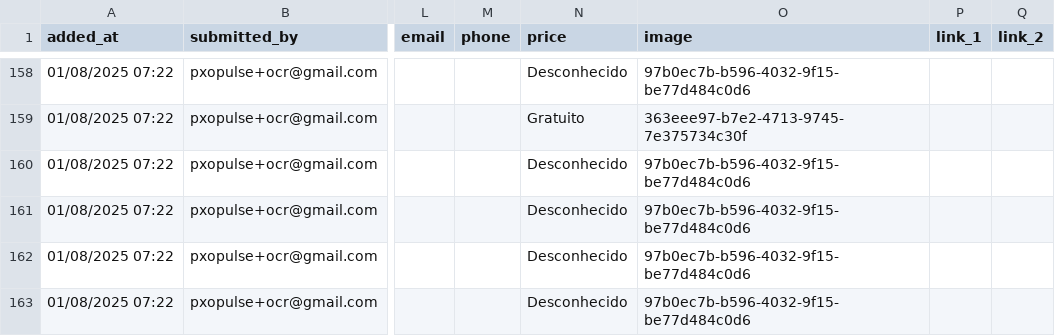
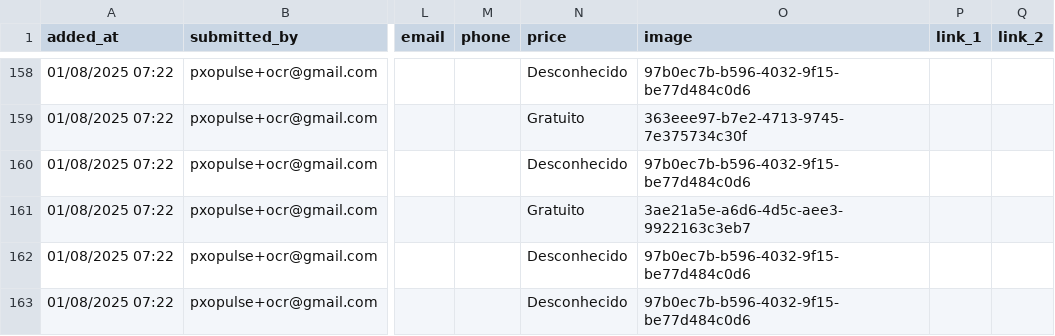
Before and after one commit to zewelor/ps_events, a CSV file: events.csv, drawn as a sheet; only a part is shown, gaps mark what is left out; the diff names each change by its address in the sheet, - before the commit and + after, or states it on an @@ line.

```diff
--- a/events.csv
+++ b/events.csv
-N161 (price): Desconhecido
+N161 (price): Gratuito
-O161 (image): 97b0ec7b-b596-4032-9f15-be77d484c0d6
+O161 (image): 3ae21a5e-a6d6-4d5c-aee3-9922163c3eb7
```
